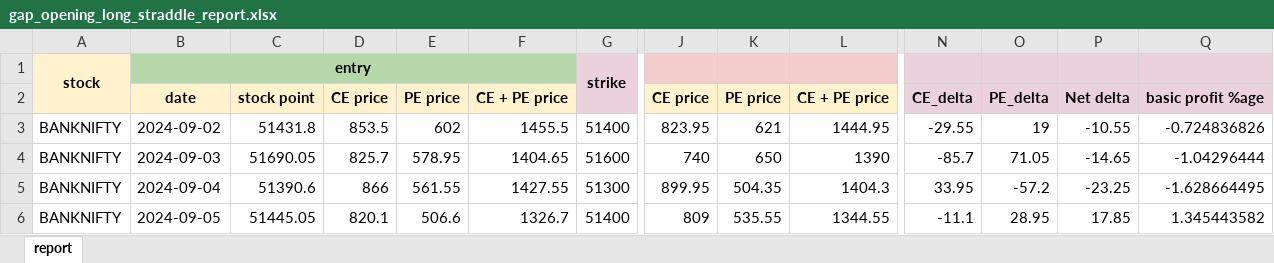
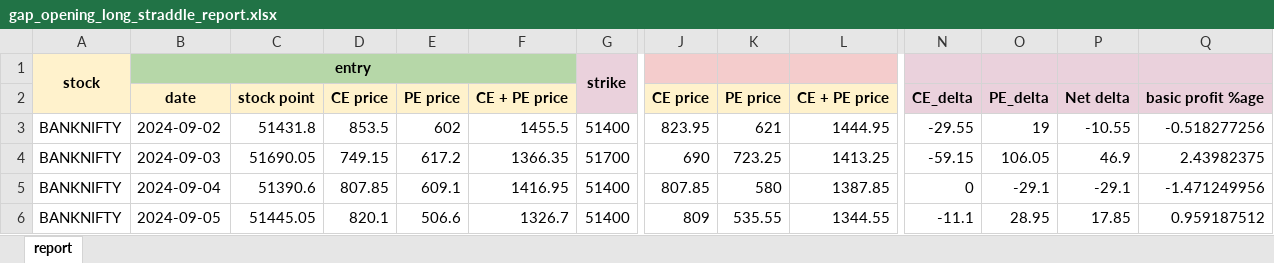
Before and after one commit to ragnartrades/kite-trading, an Excel workbook: backtesting/gap_opening_long_straddle_report.xlsx, sheet report, drawn as a sheet; only a part is shown, gaps mark what is left out; values as stored, in another font and other column widths than the file's, no borders; the diff names each change by its address in the sheet, - before the commit and + after, or states it on an @@ line.

```diff
--- a/backtesting/gap_opening_long_straddle_report.xlsx (sheet report)
+++ b/backtesting/gap_opening_long_straddle_report.xlsx (sheet report)
-Q3: -0.724836826
+Q3: -0.518277256
-D4: 825.7
+D4: 749.15
-E4: 578.95
+E4: 617.2
-F4: 1404.65
+F4: 1366.35
-G4: 51600
+G4: 51700
-J4: 740
+J4: 690
-K4: 650
+K4: 723.25
-L4: 1390
+L4: 1413.25
-N4: -85.7
+N4: -59.15
-O4: 71.05
+O4: 106.05
-P4: -14.65
+P4: 46.9
-Q4: -1.04296444
+Q4: 2.43982375
-D5: 866
+D5: 807.85
-E5: 561.55
+E5: 609.1
-F5: 1427.55
+F5: 1416.95
-G5: 51300
+G5: 51400
-J5: 899.95
+J5: 807.85
-K5: 504.35
+K5: 580
-L5: 1404.3
+L5: 1387.85
-N5: 33.95
+N5: 0
-O5: -57.2
+O5: -29.1
-P5: -23.25
+P5: -29.1
-Q5: -1.628664495
+Q5: -1.471249956
-Q6: 1.345443582
+Q6: 0.959187512
```
Also changed, not shown: 1 other file.
